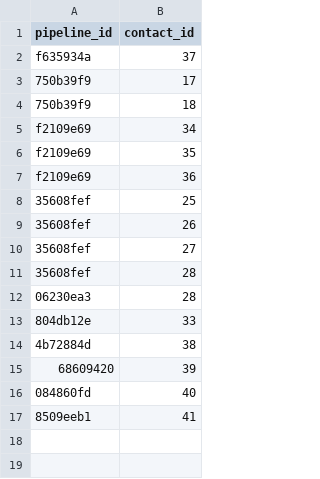
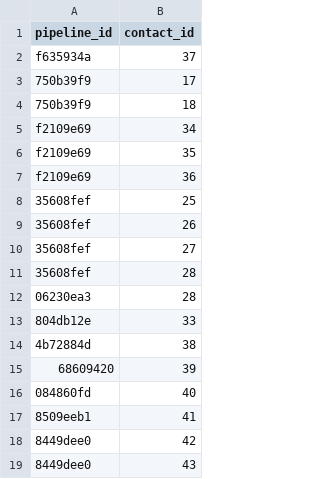
Before and after one commit to Ecosystem-Assessments/pipedat, a CSV file: inst/extdata/pipeline_contact.csv, drawn as a sheet.

```diff
--- a/inst/extdata/pipeline_contact.csv
+++ b/inst/extdata/pipeline_contact.csv
@@ -17 +17,3 @@ f2109e69,36
 8509eeb1,41
+8449dee0,42
+8449dee0,43
```
Also changed, not shown: inst/extdata/contact.csv, inst/extdata/pipeline.csv, 9 other files.
